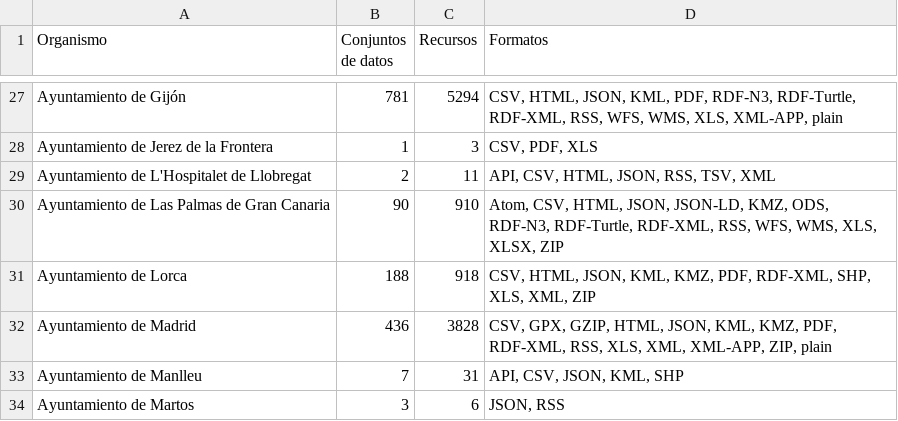
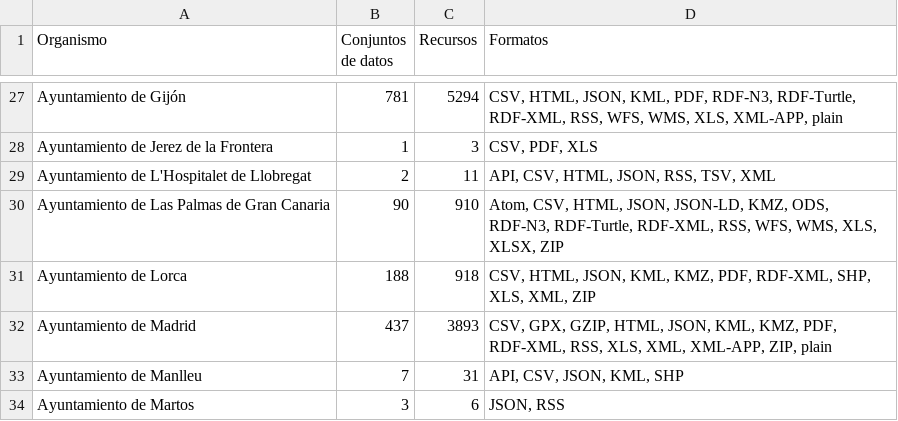
Before and after one commit to tecnificados/evaluador, a CSV file: informes/organismoFormatos.csv, drawn as a sheet; only a part is shown, gaps mark what is left out; the diff covers the shown part only.

Commit message:
Actualización de informes

```diff
--- a/informes/organismoFormatos.csv
+++ b/informes/organismoFormatos.csv
@@ -31,3 +31,3 @@
 "Ayuntamiento de Lorca";188;918;"CSV, HTML, JSON, KML, KMZ, PDF, RDF-XML, SHP, XLS, XML, ZIP"
-"Ayuntamiento de Madrid";436;3828;"CSV, GPX, GZIP, HTML, JSON, KML, KMZ, PDF, RDF-XML, RSS, XLS, XML, XML-APP, ZIP, plain"
+"Ayuntamiento de Madrid";437;3893;"CSV, GPX, GZIP, HTML, JSON, KML, KMZ, PDF, RDF-XML, RSS, XLS, XML, XML-APP, ZIP, plain"
 "Ayuntamiento de Manlleu";7;31;"API, CSV, JSON, KML, SHP"
```
Also changed, not shown: 35 edited cells elsewhere in this file, informes/ayuntamientoPuntuacion.csv, informes/organismoPuntuacion.csv, 3 other files.
